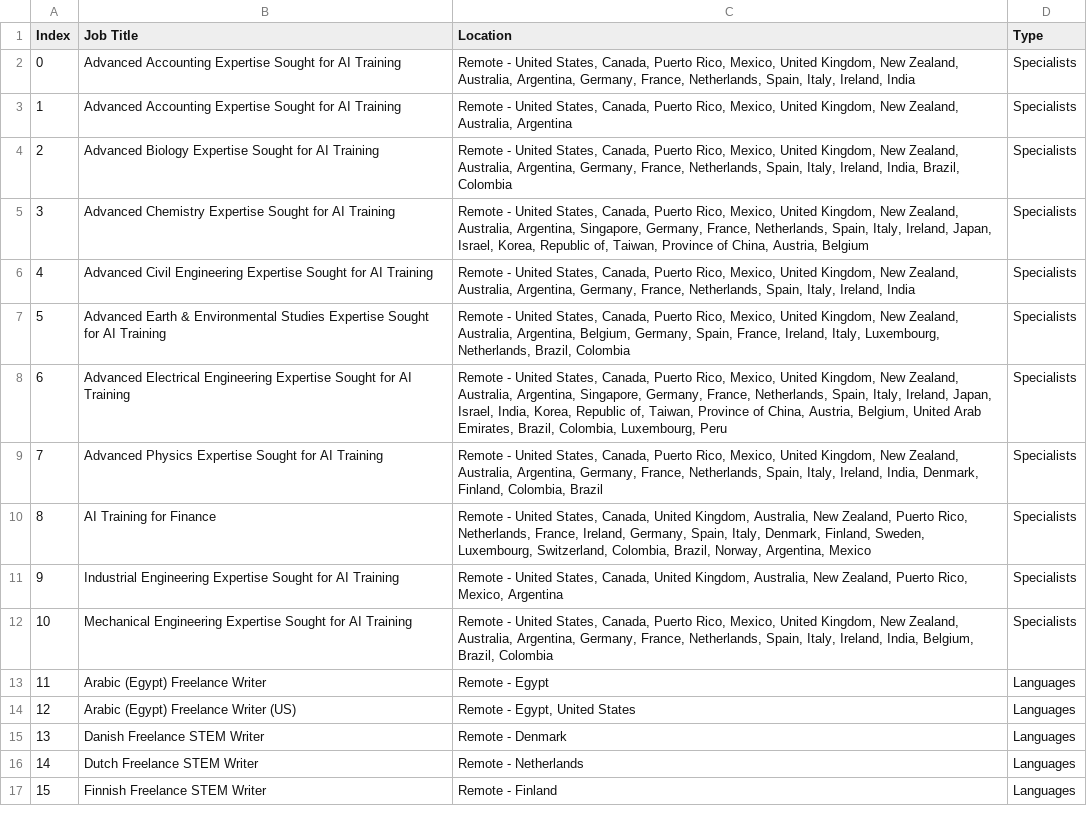
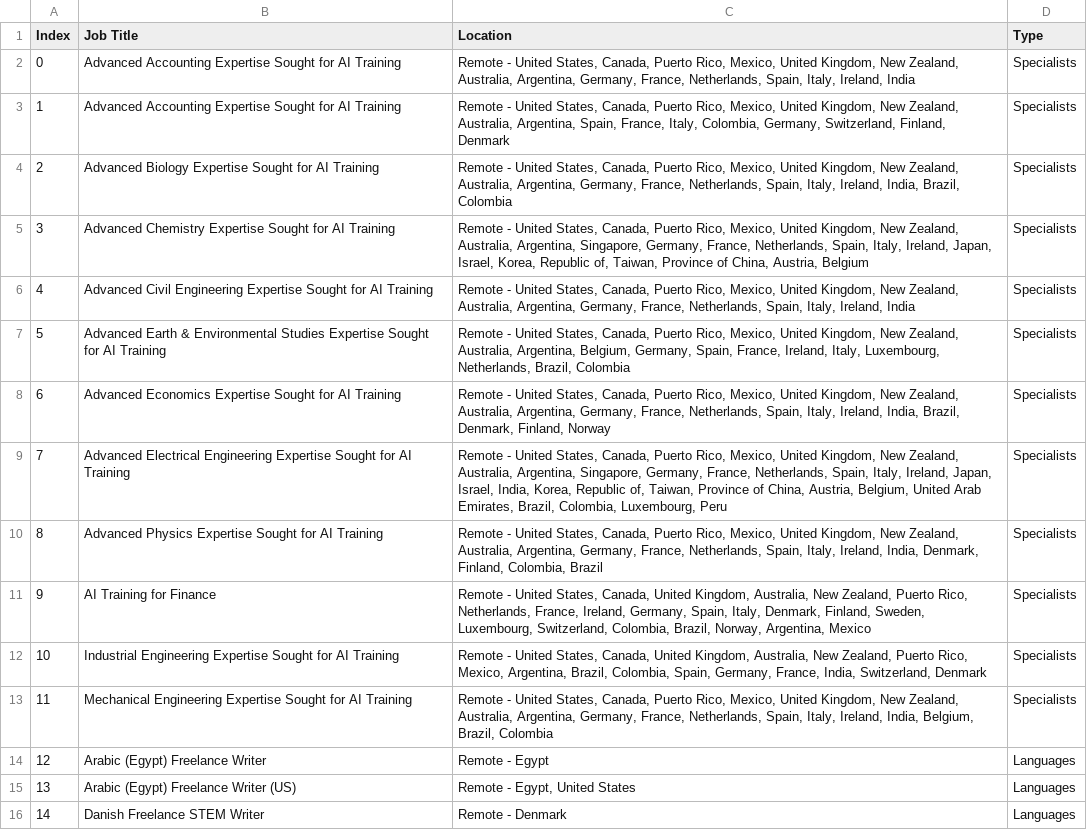
Before and after one commit to facostarainis/outlier, a CSV file: outlier_jobs_temp.csv, drawn as a sheet; only a part is shown; the shorter side is filled out with more unchanged rows; addresses are those after the commit; the diff names each change by its address in the sheet, - before the commit and + after, or states it on an @@ line.

```diff
--- a/outlier_jobs_temp.csv
+++ b/outlier_jobs_temp.csv
-C3 (Location): …Zealand, Australia, Argentina
+C3 (Location): …Zealand, Australia, Argentina, Spain, France, Italy, Colombia, Germany, Switzerland, Finland, Denmark
+row 8: 6 | Advanced Economics Expertise Sought for AI Training | Remote - United States, Canada, Puerto Rico, Mexico, United Kingdom, New Zealand, Australia, Argentina, Germany, France, Netherlands, Spain, Italy, Ireland, India, Brazil, Denmark, Finland, Norway | Specialists
@@ column A (Index) renumbered from row 9 down @@
-C12 (Location): …Rico, Mexico, Argentina
+C12 (Location): …Rico, Mexico, Argentina, Brazil, Colombia, Spain, Germany, France, India, Switzerland, Denmark
```
Also changed, not shown: outlier_jobs.csv.
